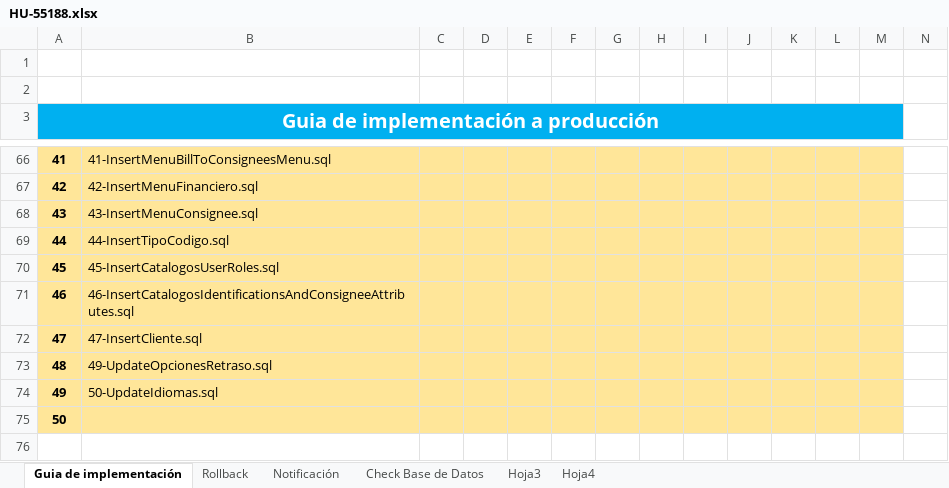
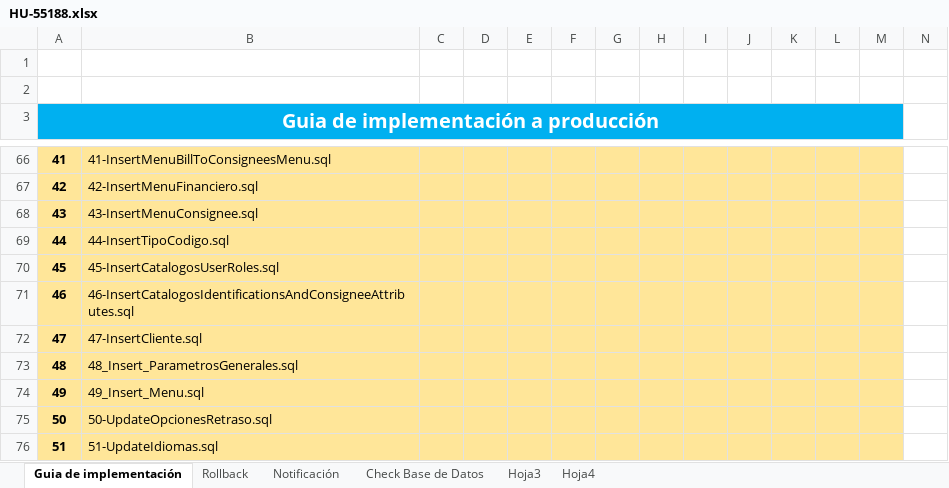
Before and after one commit to systems12-logiztik/ScriptsEntidades, an Excel workbook: Guias Produccion/HU-55188.xlsx, sheet Guia de implementación, drawn as a sheet; only a part is shown, gaps mark what is left out; values as stored, in another font and other column widths than the file's, no borders; charts and pictures not drawn; rows hold the shown columns only; the diff names each change by its address in the sheet, - before the commit and + after, or states it on an @@ line.

```diff
--- a/Guias Produccion/HU-55188.xlsx (sheet Guia de implementación)
+++ b/Guias Produccion/HU-55188.xlsx (sheet Guia de implementación)
-B73: 49-UpdateOpcionesRetraso.sql
+B73: 48_Insert_ParametrosGenerales.sql
-B74: 50-UpdateIdiomas.sql
+B74: 49_Insert_Menu.sql
-B75: (empty)
+B75: 50-UpdateOpcionesRetraso.sql
+row 76: 51 | 51-UpdateIdiomas.sql
```
Also changed, not shown: charts or pictures, Guias Produccion/HU-57723.xlsx, 2 other files.
